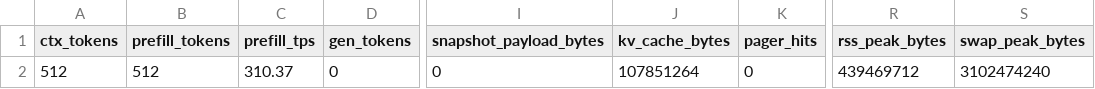
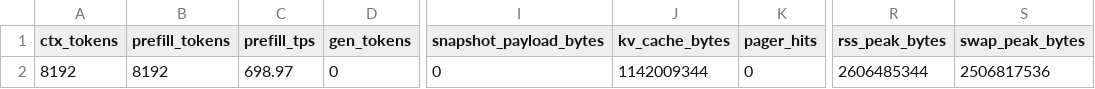
Before and after one commit to dongnh311/ds4-metal, a CSV file: speed-bench/kv-gate/paged.csv, drawn as a sheet; only a part is shown, gaps mark what is left out; the diff names each change by its address in the sheet, - before the commit and + after, or states it on an @@ line.

```diff
--- a/speed-bench/kv-gate/paged.csv
+++ b/speed-bench/kv-gate/paged.csv
-A2 (ctx_tokens): 512
+A2 (ctx_tokens): 8192
-B2 (prefill_tokens): 512
+B2 (prefill_tokens): 8192
-C2 (prefill_tps): 310.37
+C2 (prefill_tps): 698.97
-J2 (kv_cache_bytes): 107851264
+J2 (kv_cache_bytes): 1142009344
-R2 (rss_peak_bytes): 439469712
+R2 (rss_peak_bytes): 2606485344
-S2 (swap_peak_bytes): 3102474240
+S2 (swap_peak_bytes): 2506817536
```
Also changed, not shown: speed-bench/kv-gate/resident.csv, 5 other files.
